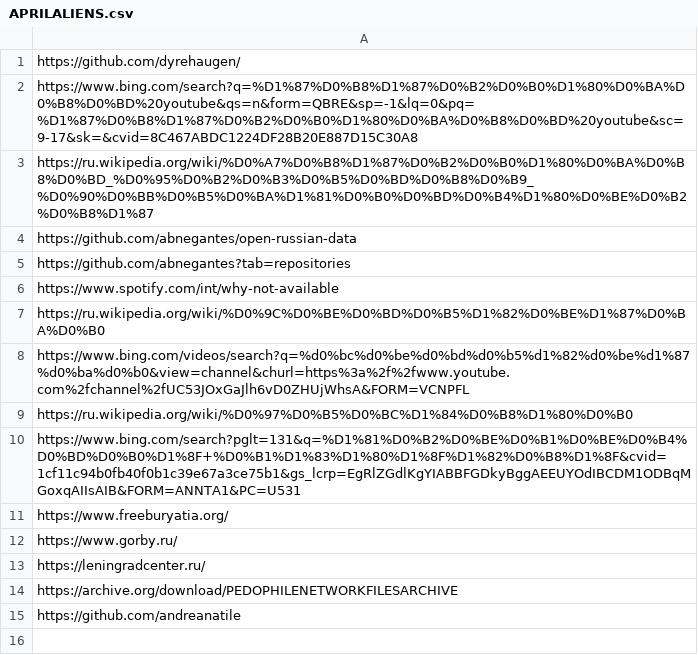
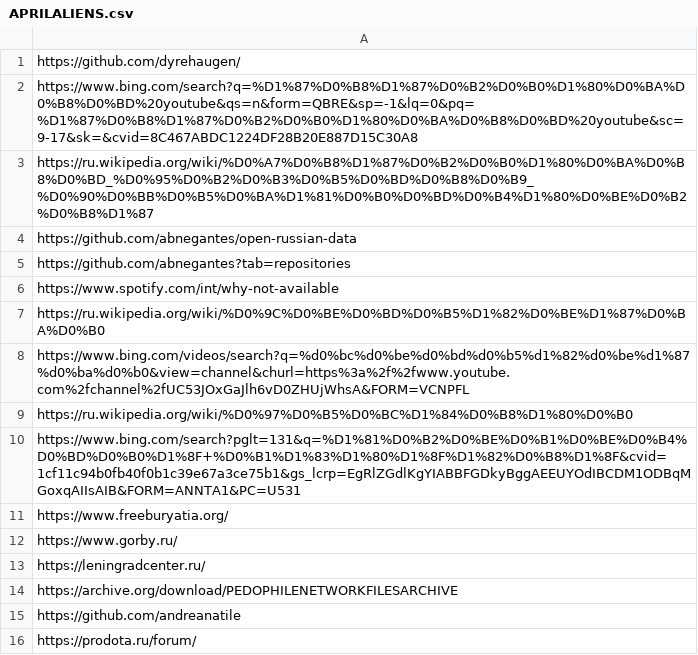
Before and after one commit to BJGh/ML-AntiManic-Emergency-Test, a CSV file: DataLake/MANIC/APRILALIENS.csv, drawn as a sheet.

```diff
--- a/DataLake/MANIC/APRILALIENS.csv
+++ b/DataLake/MANIC/APRILALIENS.csv
@@ -15 +15,2 @@ https://archive.org/download/PEDOPHILENETWORKFILESARCHIVE,
 https://github.com/andreanatile,
+https://prodota.ru/forum/,
```
